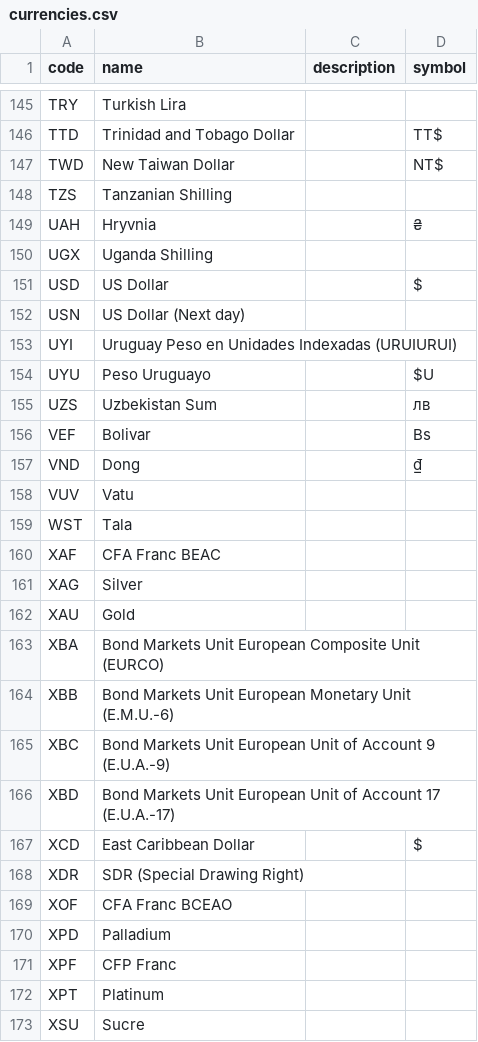
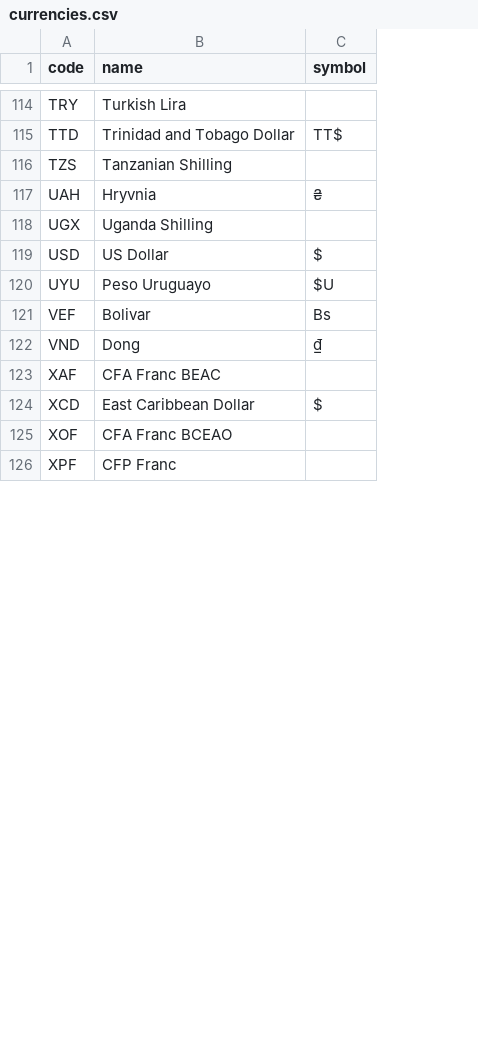
Before and after one commit to bkneis/scubawhere, a CSV file: app/database/seeds/csv/currencies.csv, drawn as a sheet; only a part is shown, gaps mark what is left out; removed rows and columns are numbered as before the commit, all else as after; the diff covers the shown part only; the diff names each change by its address in the sheet, - before the commit and + after, or states it on an @@ line.

```diff
--- a/app/database/seeds/csv/currencies.csv
+++ b/app/database/seeds/csv/currencies.csv
-column C (description), empty
-row 147: TWD | New Taiwan Dollar |  | NT$
-row 152: USN | US Dollar (Next day)
-row 153: UYI | Uruguay Peso en Unidades Indexadas (URUIURUI)
-row 155: UZS | Uzbekistan Sum |  | лв
-row 158: VUV | Vatu
-row 159: WST | Tala
-row 161: XAG | Silver
-row 162: XAU | Gold
-row 163: XBA | Bond Markets Unit European Composite Unit (EURCO)
-row 164: XBB | Bond Markets Unit European Monetary Unit (E.M.U.-6)
-row 165: XBC | Bond Markets Unit European Unit of Account 9 (E.U.A.-9)
-row 166: XBD | Bond Markets Unit European Unit of Account 17 (E.U.A.-17)
-row 168: XDR | SDR (Special Drawing Right)
-row 170: XPD | Palladium
-row 172: XPT | Platinum
-row 173: XSU | Sucre
```
Also changed, not shown: 3 added rows and 35 removed rows elsewhere in this file, 8 other files.
